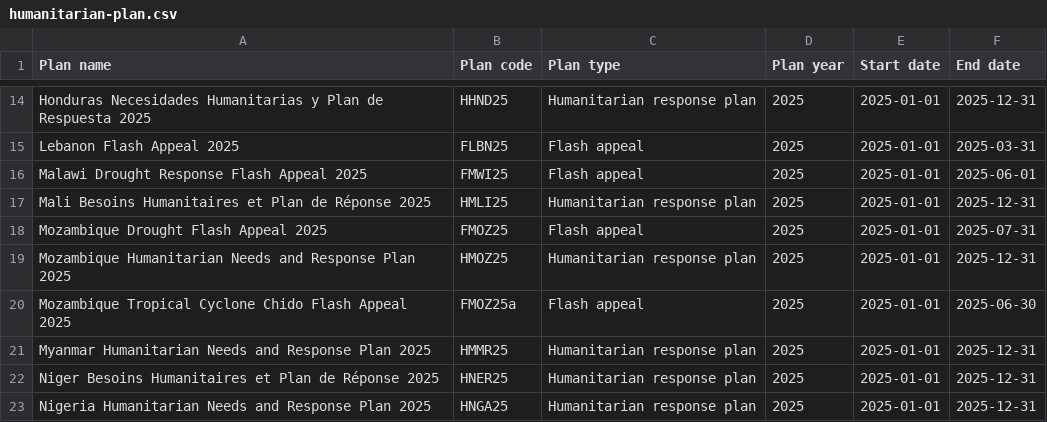
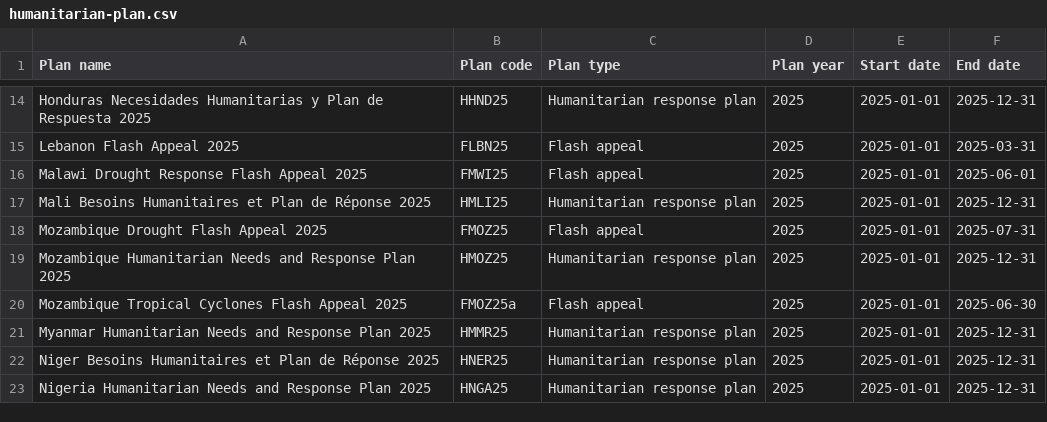
Before and after one commit to codeforIATI/humanitarian-plan-codelist, a CSV file: humanitarian-plan.csv, drawn as a sheet; only a part is shown, gaps mark what is left out.

Commit message:
deploy: adf0262c8f6f882ea9f8d209d723d747a1350cd5

```diff
--- a/humanitarian-plan.csv
+++ b/humanitarian-plan.csv
@@ -19,3 +19,3 @@ Mozambique Drought Flash Appeal 2025,FMOZ25,Flash appeal,2025,2025-01-01,2025-07
 Mozambique Humanitarian Needs and Response Plan 2025,HMOZ25,Humanitarian response plan,2025,2025-01-01,2025-12-31
-Mozambique Tropical Cyclone Chido Flash Appeal 2025,FMOZ25a,Flash appeal,2025,2025-01-01,2025-06-30
+Mozambique Tropical Cyclones Flash Appeal 2025,FMOZ25a,Flash appeal,2025,2025-01-01,2025-06-30
 Myanmar Humanitarian Needs and Response Plan 2025,HMMR25,Humanitarian response plan,2025,2025-01-01,2025-12-31
```
